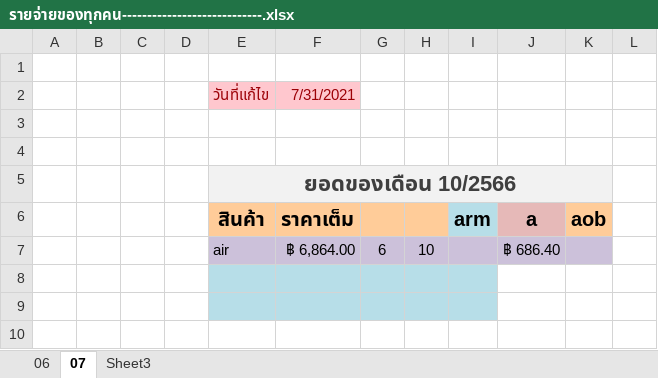
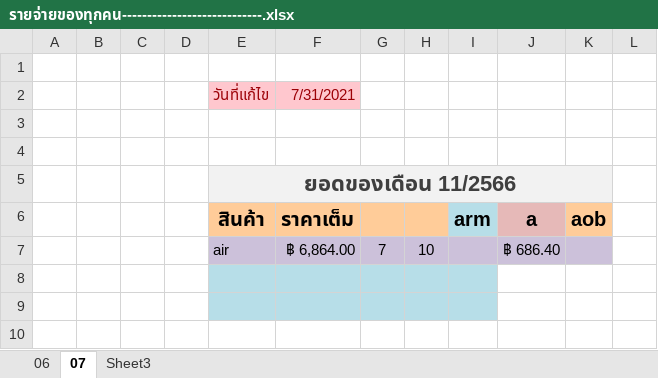
Before and after one commit to aobcoopy/Code_Library, an Excel workbook: รายจ่ายของทุกคน----------------------------.xlsx, sheet 07, drawn as a sheet; only a part is shown; values as stored, in another font and other column widths than the file's, no borders; the diff names each change by its address in the sheet, - before the commit and + after, or states it on an @@ line.

```diff
--- a/รายจ่ายของทุกคน----------------------------.xlsx (sheet 07)
+++ b/รายจ่ายของทุกคน----------------------------.xlsx (sheet 07)
-E5: ยอดของเดือน 10/2566
+E5: ยอดของเดือน 11/2566
-G7: 6
+G7: 7
```
Also changed, not shown: ++++++รายรัย-รายจ่าย 2566.xlsx, 3 other files.
